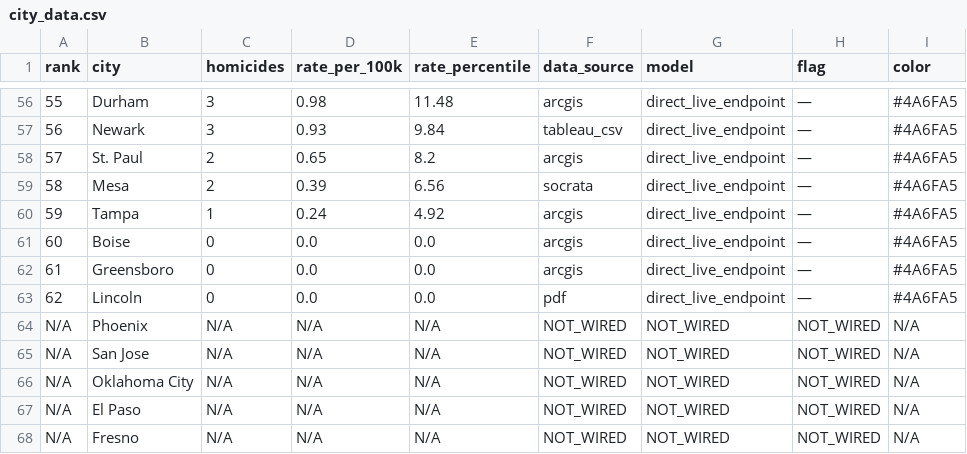
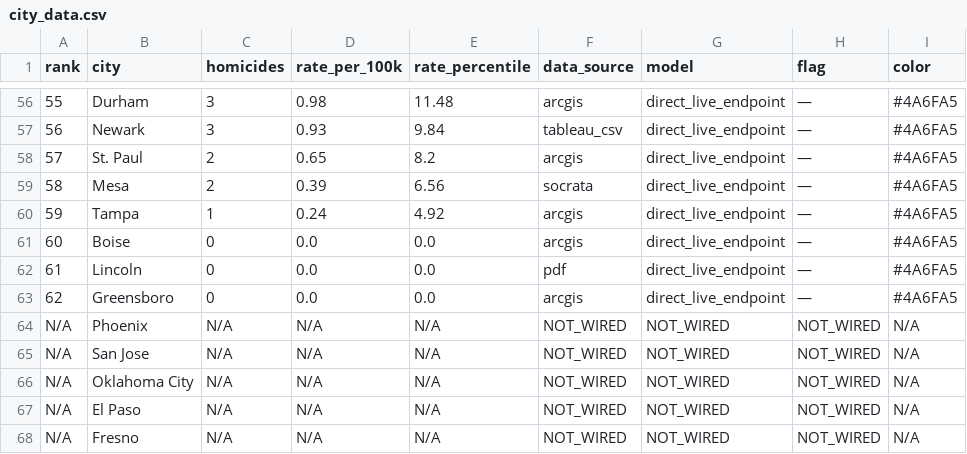
Before and after one commit to ro00archworkall/homicide_tracker, a CSV file: src/data/city_data.csv, drawn as a sheet; only a part is shown, gaps mark what is left out.

```diff
--- a/src/data/city_data.csv
+++ b/src/data/city_data.csv
@@ -61,4 +61,4 @@ rank,city,homicides,rate_per_100k,rate_percentile,data_source,model,flag,color
 60,Boise,0,0.0,0.0,arcgis,direct_live_endpoint,—,#4A6FA5
-61,Greensboro,0,0.0,0.0,arcgis,direct_live_endpoint,—,#4A6FA5
-62,Lincoln,0,0.0,0.0,pdf,direct_live_endpoint,—,#4A6FA5
+61,Lincoln,0,0.0,0.0,pdf,direct_live_endpoint,—,#4A6FA5
+62,Greensboro,0,0.0,0.0,arcgis,direct_live_endpoint,—,#4A6FA5
 N/A,Phoenix,N/A,N/A,N/A,NOT_WIRED,NOT_WIRED,NOT_WIRED,N/A
```
Also changed, not shown: 1 other file.
